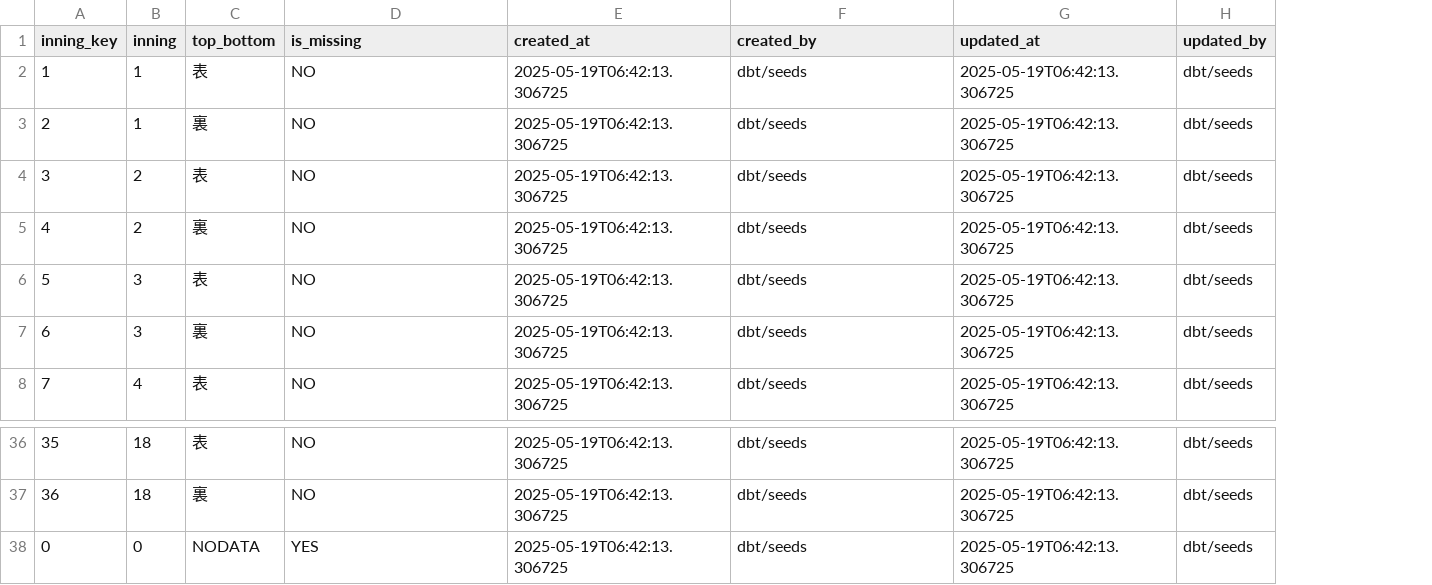
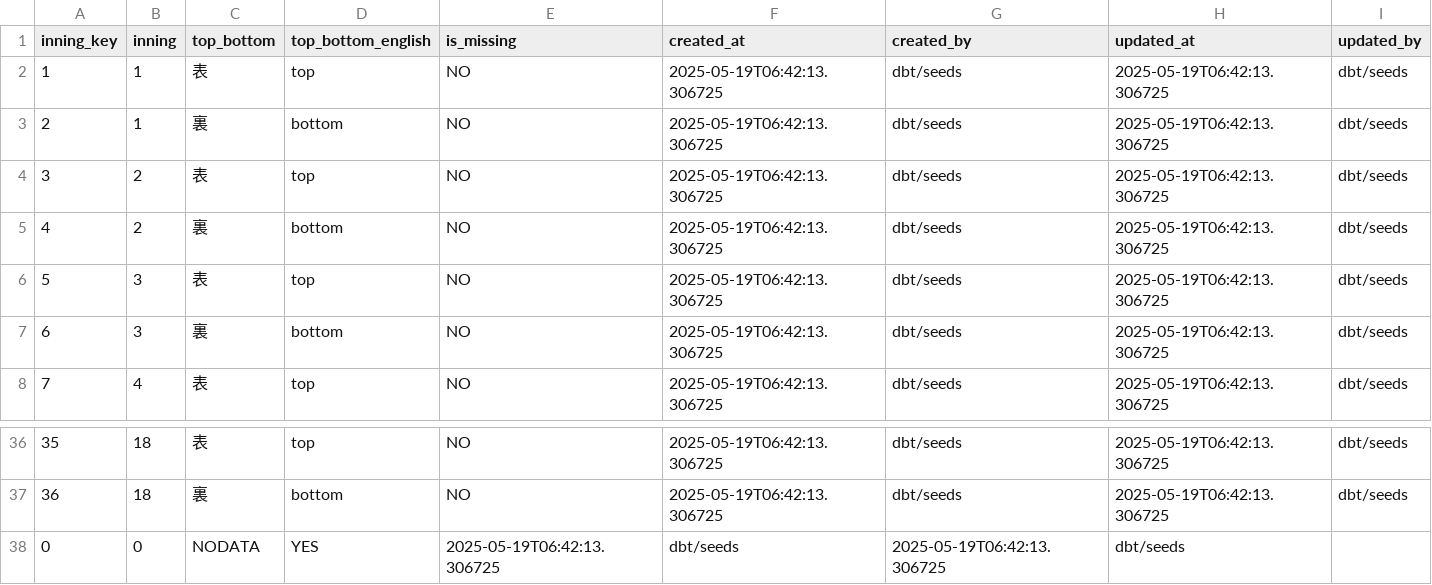
Before and after one commit to to-ikoma/pitch_analysis, a CSV file: dbt/seeds/dim_inning.csv, drawn as a sheet; only a part is shown, gaps mark what is left out; addresses are those after the commit; the diff names each change by its address in the sheet, - before the commit and + after, or states it on an @@ line.

Commit message:
chore(dbt/seeds):add top_bottom_english in dim_inning

```diff
--- a/dbt/seeds/dim_inning.csv
+++ b/dbt/seeds/dim_inning.csv
+column D (top_bottom_english), rows 2-8: top | bottom | top | bottom | top | bottom | top; rows 36-38: top | bottom | YES
-E38 (is_missing): YES
+E38 (is_missing): 2025-05-19T06:42:13.306725
-F38 (created_at): 2025-05-19T06:42:13.306725
+F38 (created_at): dbt/seeds
-G38 (created_by): dbt/seeds
+G38 (created_by): 2025-05-19T06:42:13.306725
-H38 (updated_at): 2025-05-19T06:42:13.306725
+H38 (updated_at): dbt/seeds
-I38 (updated_by): dbt/seeds
+I38 (updated_by): (empty)
```
Also changed, not shown: 1 other file.
